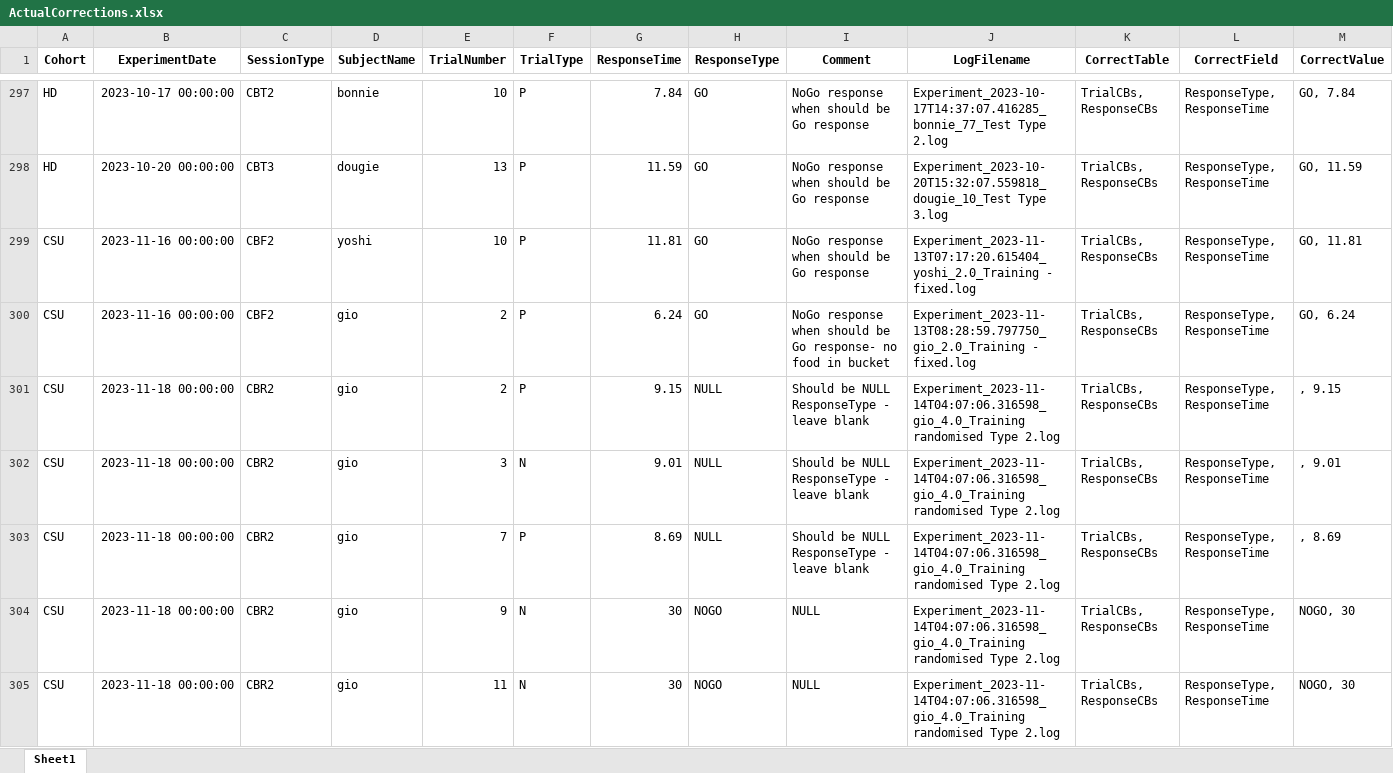
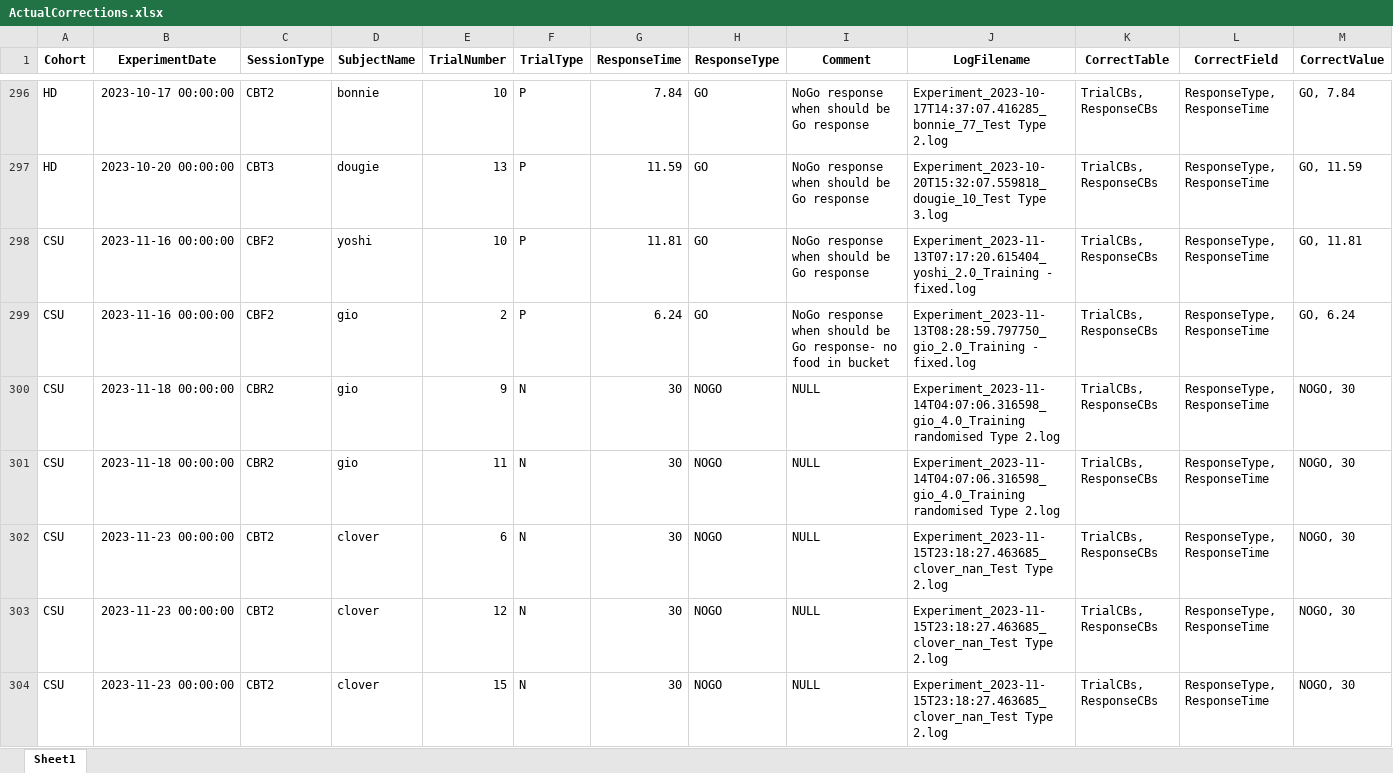
Before and after one commit to DataBooth/horselogic-nb-publish, an Excel workbook: results/CB/ActualCorrections.xlsx, sheet Sheet1, drawn as a sheet; only a part is shown, gaps mark what is left out; the shorter side is filled out with more unchanged rows; values as stored, in another font and other column widths than the file's, no borders; rows hold the shown columns only; the diff covers the shown part only; the diff names each change by its address in the sheet, - before the commit and + after, or states it on an @@ line.

```diff
--- a/results/CB/ActualCorrections.xlsx (sheet Sheet1)
+++ b/results/CB/ActualCorrections.xlsx (sheet Sheet1)
-row 301: CSU | 2023-11-18 00:00:00 | CBR2 | gio | 2 | P | 9.15 | NULL | Should be NULL ResponseType - leave blank | Experiment_2023-11-14T04:07:06.316598_gio_4.0_Training randomised Type 2.log | TrialCBs, ResponseCBs | ResponseType, ResponseTime | , 9.15
-row 302: CSU | 2023-11-18 00:00:00 | CBR2 | gio | 3 | N | 9.01 | NULL | Should be NULL ResponseType - leave blank | Experiment_2023-11-14T04:07:06.316598_gio_4.0_Training randomised Type 2.log | TrialCBs, ResponseCBs | ResponseType, ResponseTime | , 9.01
-row 303: CSU | 2023-11-18 00:00:00 | CBR2 | gio | 7 | P | 8.69 | NULL | Should be NULL ResponseType - leave blank | Experiment_2023-11-14T04:07:06.316598_gio_4.0_Training randomised Type 2.log | TrialCBs, ResponseCBs | ResponseType, ResponseTime | , 8.69
```
Also changed, not shown: 2 removed rows and 9 edited cells elsewhere in this sheet, results/CB/CorrectionWithExistingValues.xlsx, results/CB/Corrections.xlsx, 31 other files.
